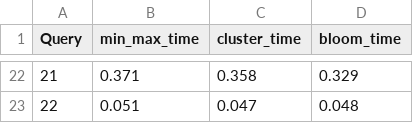
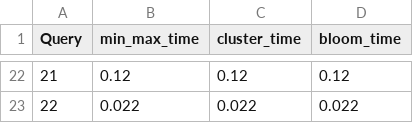
Before and after one commit to Burdmann/duckdb, a CSV file: times_tpch.csv, drawn as a sheet; only a part is shown, gaps mark what is left out; the diff covers the shown part only.

```diff
--- a/times_tpch.csv
+++ b/times_tpch.csv
@@ -22,2 +22,2 @@ Query,min_max_time,cluster_time,bloom_time
-21,0.371,0.358,0.329
-22,0.051,0.047,0.048
+21,0.12,0.12,0.12
+22,0.022,0.022,0.022
```
Also changed, not shown: 60 edited cells elsewhere in this file, pruning_tpch.csv, 3 other files.
